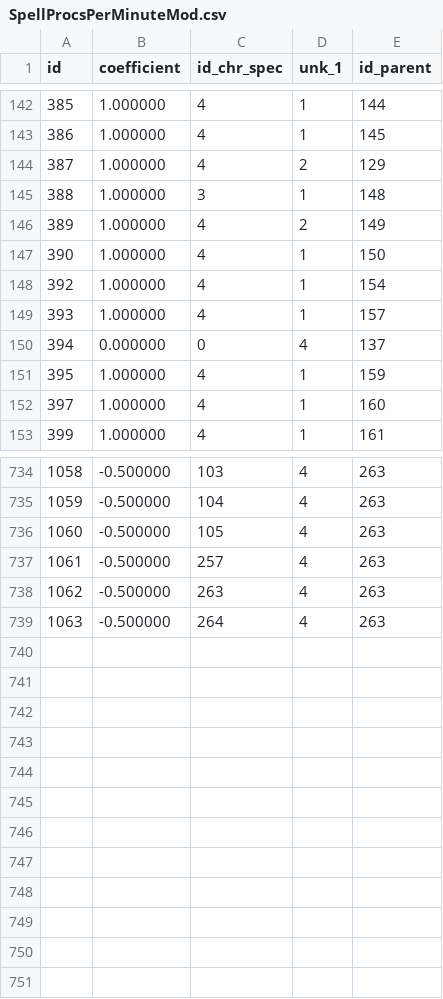
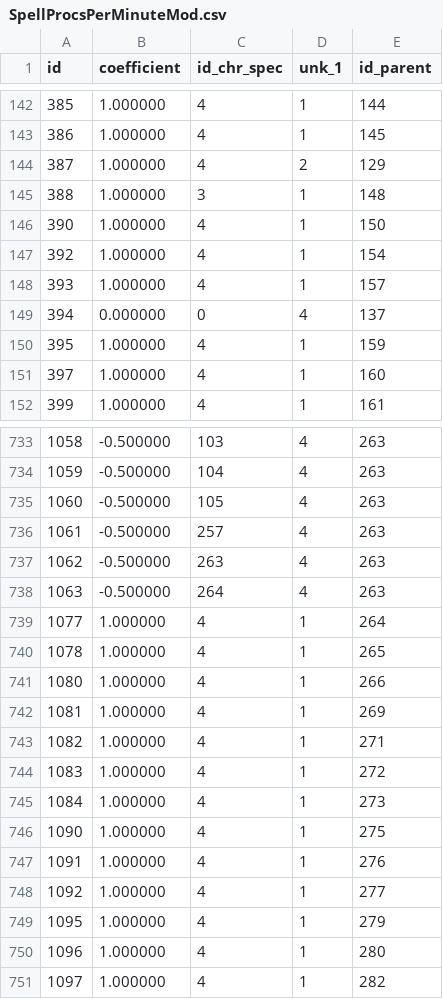
Before and after one commit to herotc/hero-dbc, a CSV file: DBC/generated/SpellProcsPerMinuteMod.csv, drawn as a sheet; only a part is shown, gaps mark what is left out; removed rows and columns are numbered as before the commit, all else as after; the diff names each change by its address in the sheet, - before the commit and + after, or states it on an @@ line.

Commit message:
[DBC-bfa] 26476 Data

```diff
--- a/DBC/generated/SpellProcsPerMinuteMod.csv
+++ b/DBC/generated/SpellProcsPerMinuteMod.csv
-row 146: 389 | 1.000000 | 4 | 2 | 149
+row 739: 1077 | 1.000000 | 4 | 1 | 264
+row 740: 1078 | 1.000000 | 4 | 1 | 265
+row 741: 1080 | 1.000000 | 4 | 1 | 266
+row 742: 1081 | 1.000000 | 4 | 1 | 269
+row 743: 1082 | 1.000000 | 4 | 1 | 271
+row 744: 1083 | 1.000000 | 4 | 1 | 272
+row 745: 1084 | 1.000000 | 4 | 1 | 273
+row 746: 1090 | 1.000000 | 4 | 1 | 275
+row 747: 1091 | 1.000000 | 4 | 1 | 276
+row 748: 1092 | 1.000000 | 4 | 1 | 277
+row 749: 1095 | 1.000000 | 4 | 1 | 279
+row 750: 1096 | 1.000000 | 4 | 1 | 280
+row 751: 1097 | 1.000000 | 4 | 1 | 282
```
Also changed, not shown: DBC/generated/GemProperties.csv, DBC/generated/SpellDuration.csv, 17 other files.
